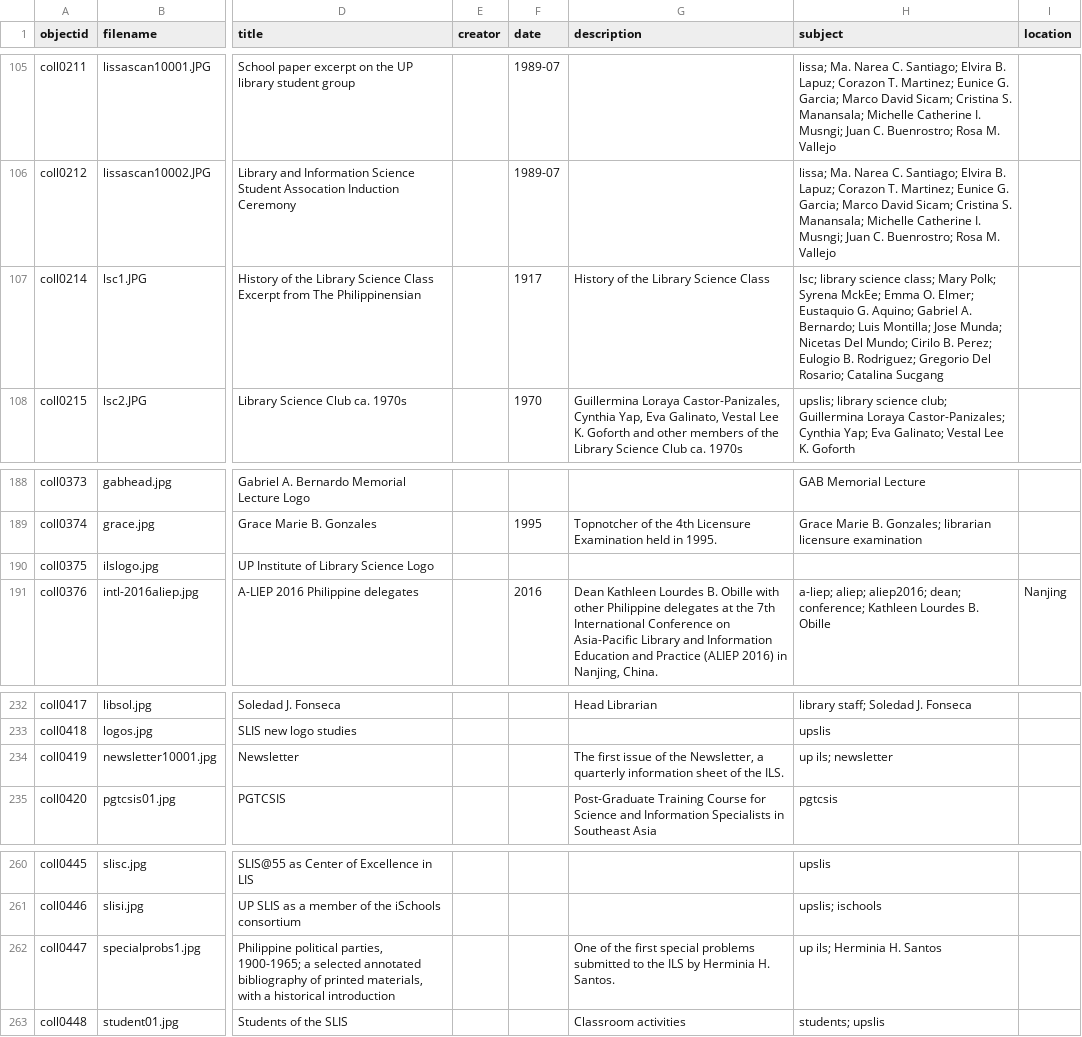
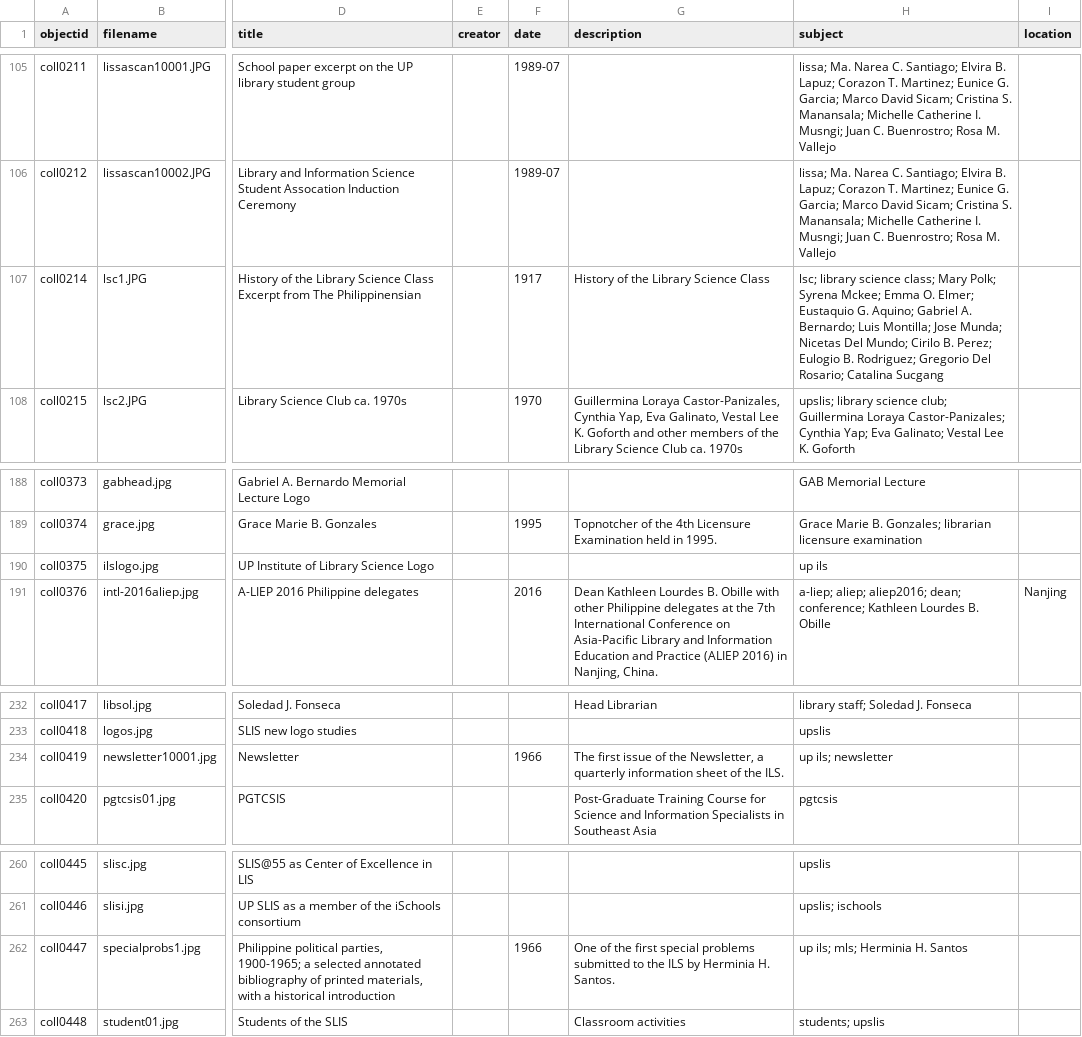
Before and after one commit to pvperez1/slis60_draft, a CSV file: _data/demo-metadata.csv, drawn as a sheet; only a part is shown, gaps mark what is left out; the diff names each change by its address in the sheet, - before the commit and + after, or states it on an @@ line.

Commit message:
added and proofread metadata

```diff
--- a/_data/demo-metadata.csv
+++ b/_data/demo-metadata.csv
-H107 (subject): …Polk; Syrena MckEe; Emma O.…
+H107 (subject): …Polk; Syrena Mckee; Emma O.…
-H190 (subject): (empty)
+H190 (subject): up ils
-F234 (date): (empty)
+F234 (date): 1966
-F262 (date): (empty)
+F262 (date): 1966
-H262 (subject): up ils; Herminia H. Santos
+H262 (subject): up ils; mls; Herminia H. Santos
```
Also changed, not shown: _data/san-juan-metadata.csv.
